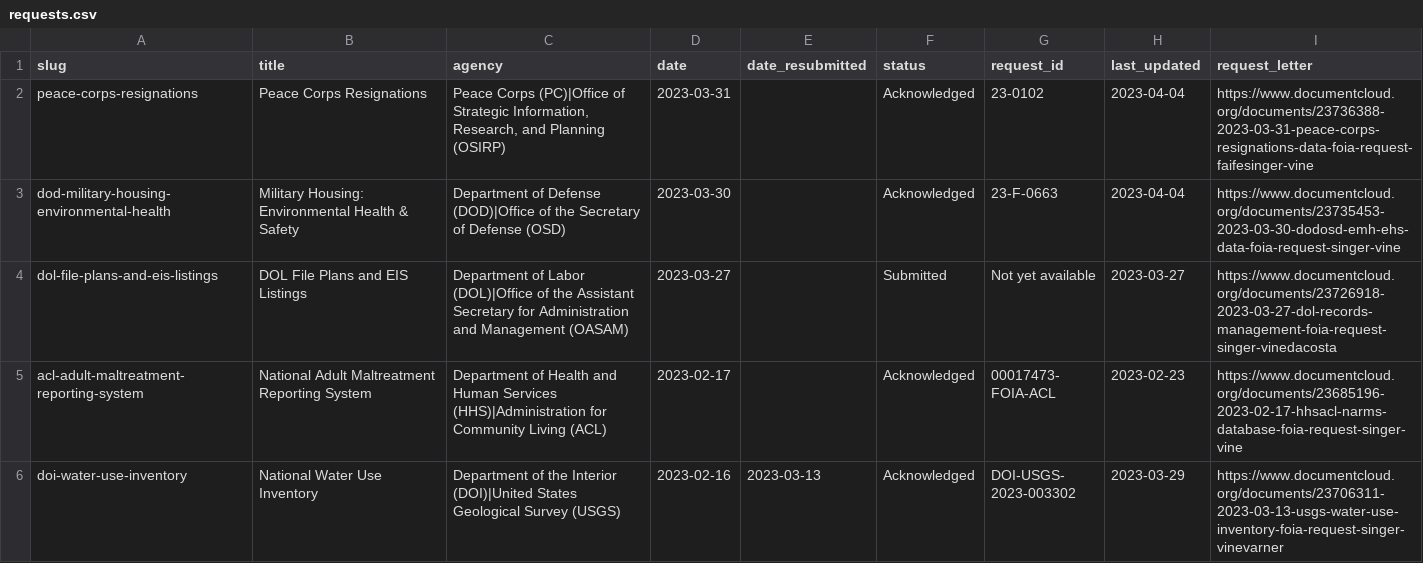
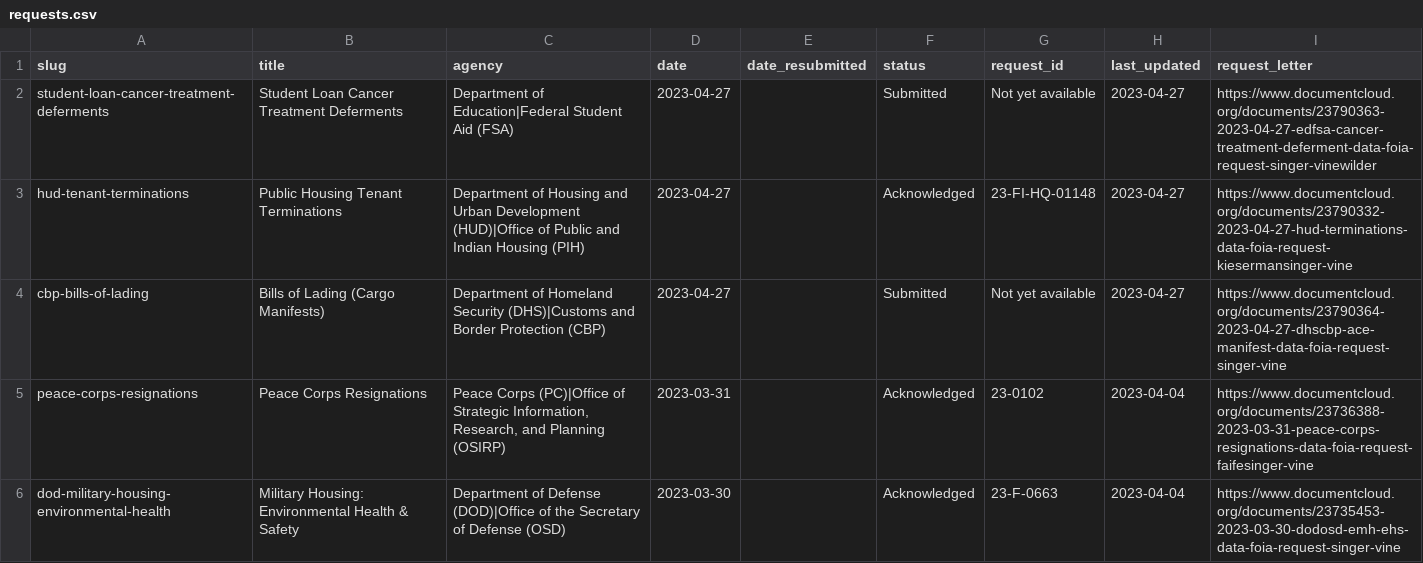
Before and after one commit to data-liberation-project/dlp-metadata, a CSV file: data/requests.csv, drawn as a sheet; only a part is shown; the shorter side is filled out with more unchanged rows.

Commit message:
Add three requests submitted 2023-04-27

```diff
--- a/data/requests.csv
+++ b/data/requests.csv
@@ -1,2 +1,5 @@
 slug,title,agency,date,date_resubmitted,status,request_id,last_updated,request_letter
+student-loan-cancer-treatment-deferments,Student Loan Cancer Treatment Deferments,Department of Education|Federal Student Aid (FSA),2023-04-27,,Submitted,Not yet available,2023-04-27,https://www.documentcloud.org/documents/23790363-2023-04-27-edfsa-cancer-treatment-deferment-data-foia-request-singer-vinewilder
+hud-tenant-terminations,Public Housing Tenant Terminations,Department of Housing and Urban Development (HUD)|Office of Public and Indian Housing (PIH),2023-04-27,,Acknowledged,23-FI-HQ-01148,2023-04-27,https://www.documentcloud.org/documents/23790332-2023-04-27-hud-terminations-data-foia-request-kiesermansinger-vine
+cbp-bills-of-lading,Bills of Lading (Cargo Manifests),Department of Homeland Security (DHS)|Customs and Border Protection (CBP),2023-04-27,,Submitted,Not yet available,2023-04-27,https://www.documentcloud.org/documents/23790364-2023-04-27-dhscbp-ace-manifest-data-foia-request-singer-vine
 peace-corps-resignations,Peace Corps Resignations,"Peace Corps (PC)|Office of Strategic Information, Research, and Planning (OSIRP)",2023-03-31,,Acknowledged,23-0102,2023-04-04,https://www.documentcloud.org/documents/23736388-2023-03-31-peace-corps-resignations-data-foia-request-faifesinger-vine
```
Also changed, not shown: data/updates.csv.
